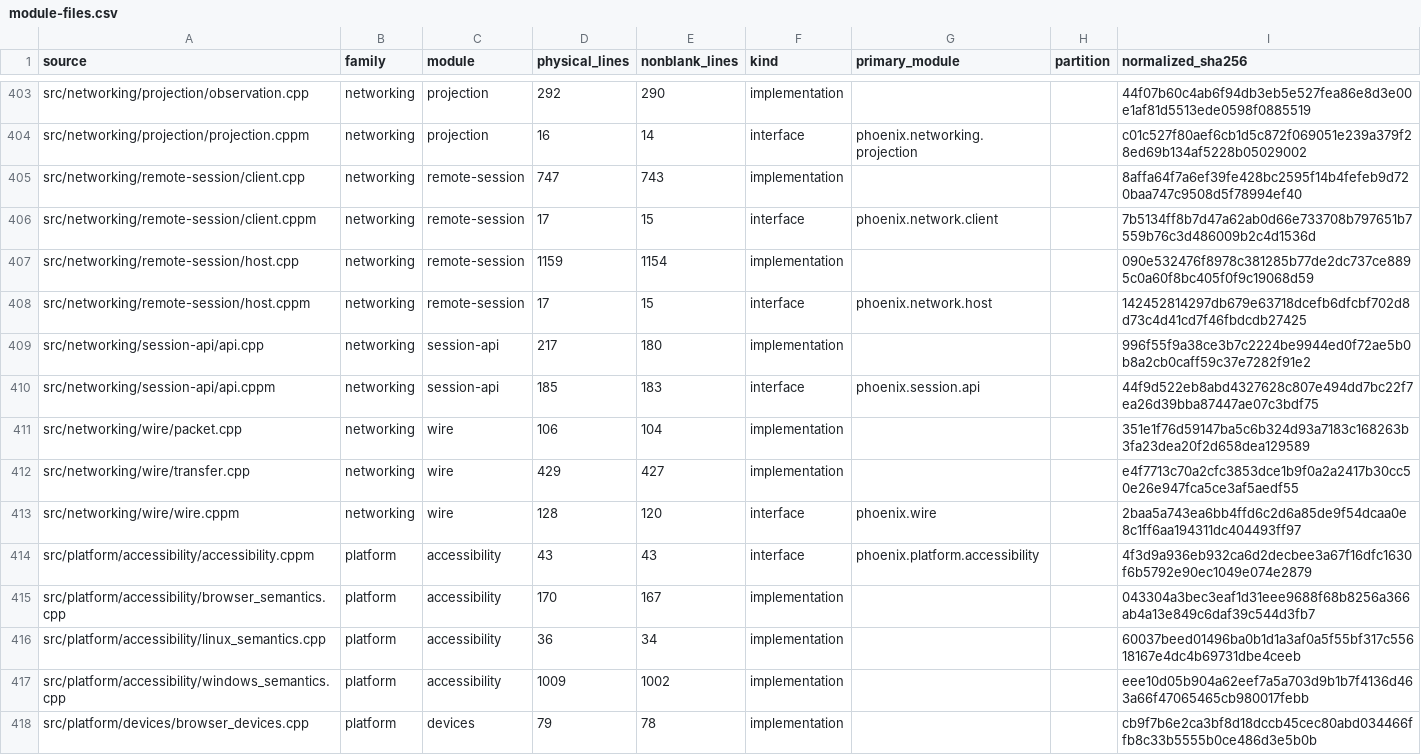
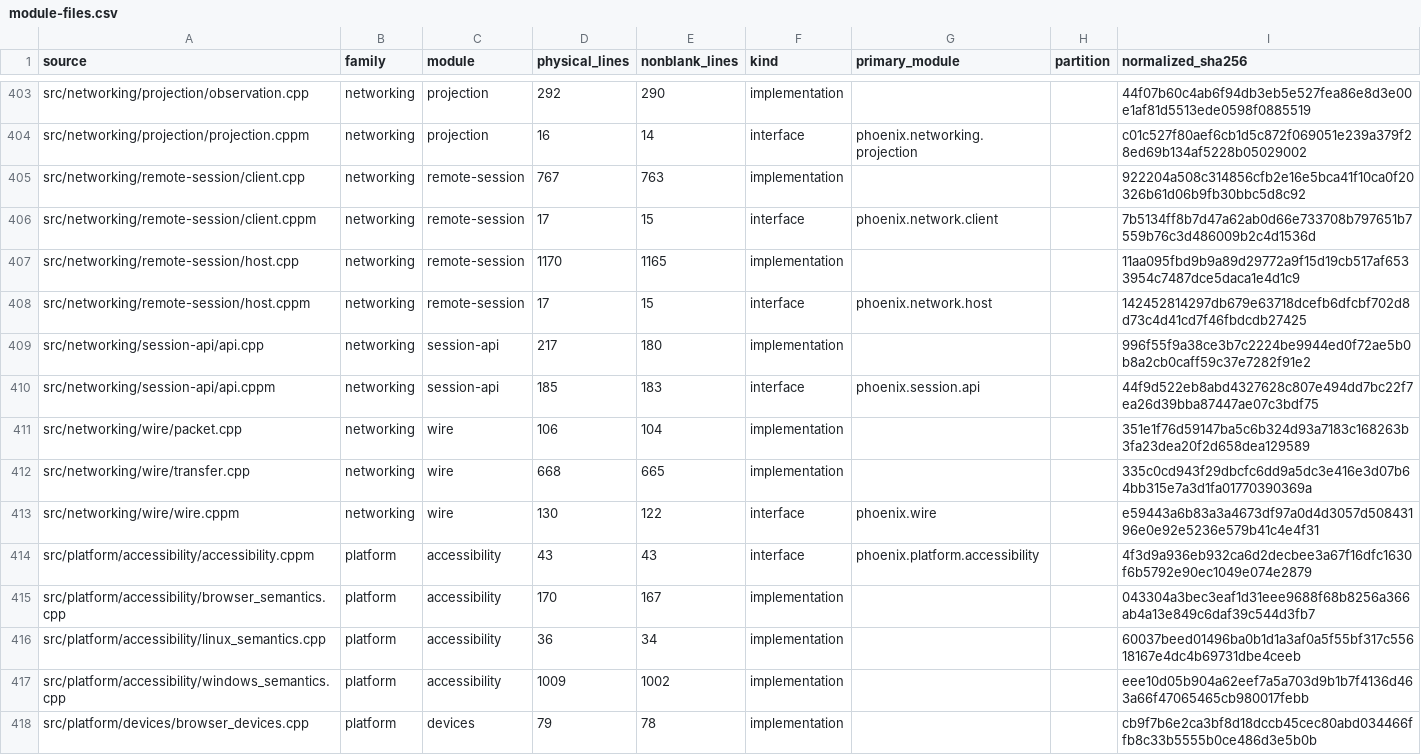
Before and after one commit to jkeywo/phoenix-v3, a CSV file: docs/module-files.csv, drawn as a sheet; only a part is shown, gaps mark what is left out.

```diff
--- a/docs/module-files.csv
+++ b/docs/module-files.csv
@@ -404,5 +404,5 @@ src/networking/projection/observation.cpp,networking,projection,292,290,implemen
 src/networking/projection/projection.cppm,networking,projection,16,14,interface,phoenix.networking.projection,,c01c527f80aef6cb1d5c872f069051e239a379f28ed69b134af5228b05029002
-src/networking/remote-session/client.cpp,networking,remote-session,747,743,implementation,,,8affa64f7a6ef39fe428bc2595f14b4fefeb9d720baa747c9508d5f78994ef40
+src/networking/remote-session/client.cpp,networking,remote-session,767,763,implementation,,,922204a508c314856cfb2e16e5bca41f10ca0f20326b61d06b9fb30bbc5d8c92
 src/networking/remote-session/client.cppm,networking,remote-session,17,15,interface,phoenix.network.client,,7b5134ff8b7d47a62ab0d66e733708b797651b7559b76c3d486009b2c4d1536d
-src/networking/remote-session/host.cpp,networking,remote-session,1159,1154,implementation,,,090e532476f8978c381285b77de2dc737ce8895c0a60f8bc405f0f9c19068d59
+src/networking/remote-session/host.cpp,networking,remote-session,1170,1165,implementation,,,11aa095fbd9b9a89d29772a9f15d19cb517af6533954c7487dce5daca1e4d1c9
 src/networking/remote-session/host.cppm,networking,remote-session,17,15,interface,phoenix.network.host,,142452814297db679e63718dcefb6dfcbf702d8d73c4d41cd7f46fbdcdb27425
@@ -411,4 +411,4 @@ src/networking/session-api/api.cppm,networking,session-api,185,183,interface,pho
 src/networking/wire/packet.cpp,networking,wire,106,104,implementation,,,351e1f76d59147ba5c6b324d93a7183c168263b3fa23dea20f2d658dea129589
-src/networking/wire/transfer.cpp,networking,wire,429,427,implementation,,,e4f7713c70a2cfc3853dce1b9f0a2a2417b30cc50e26e947fca5ce3af5aedf55
-src/networking/wire/wire.cppm,networking,wire,128,120,interface,phoenix.wire,,2baa5a743ea6bb4ffd6c2d6a85de9f54dcaa0e8c1ff6aa194311dc404493ff97
+src/networking/wire/transfer.cpp,networking,wire,668,665,implementation,,,335c0cd943f29dbcfc6dd9a5dc3e416e3d07b64bb315e7a3d1fa01770390369a
+src/networking/wire/wire.cppm,networking,wire,130,122,interface,phoenix.wire,,e59443a6b83a3a4673df97a0d4d3057d50843196e0e92e5236e579b41c4e4f31
 src/platform/accessibility/accessibility.cppm,platform,accessibility,43,43,interface,phoenix.platform.accessibility,,4f3d9a936eb932ca6d2decbee3a67f16dfc1630f6b5792e90ec1049e074e2879
```
Also changed, not shown: docs/module-sizes.csv, 17 other files.
